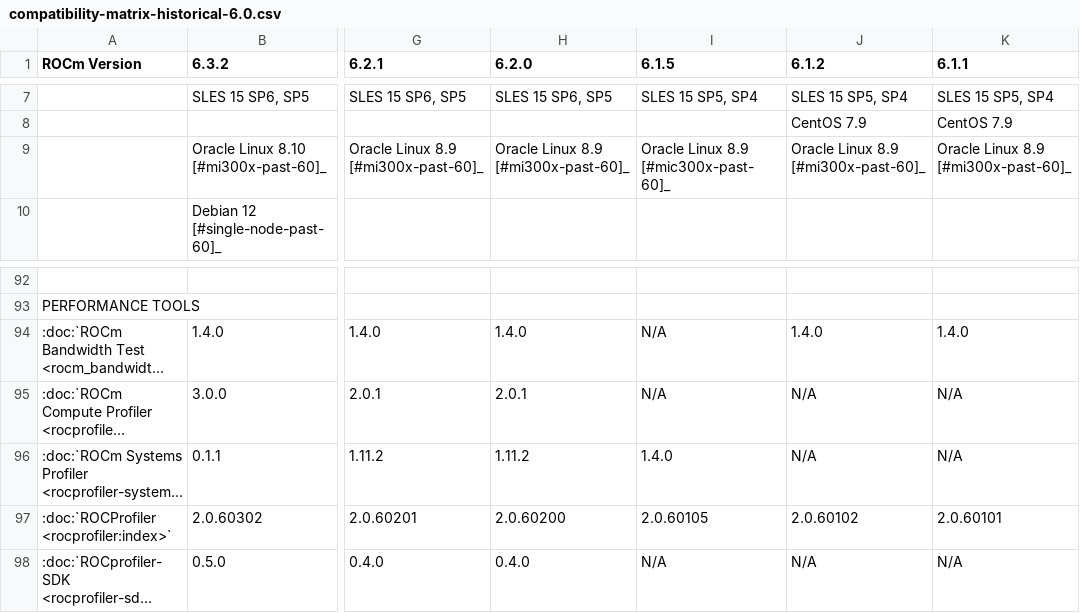
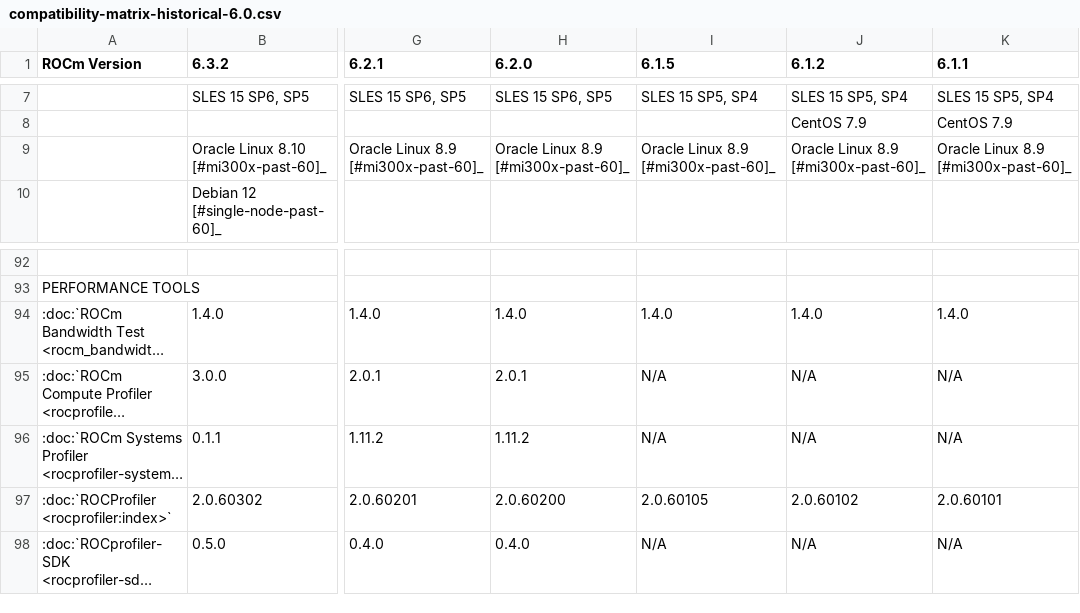
Before and after one commit to ROCm/legacy-rocm-build, a CSV file: docs/compatibility/compatibility-matrix-historical-6.0.csv, drawn as a sheet; only a part is shown, gaps mark what is left out; long unchanged cells end in …; the diff names each change by its address in the sheet, - before the commit and + after, or states it on an @@ line.

Commit message:
Minor issue fixed

```diff
--- a/docs/compatibility/compatibility-matrix-historical-6.0.csv
+++ b/docs/compatibility/compatibility-matrix-historical-6.0.csv
-I9 (6.1.5): Oracle Linux 8.9 [#mic300x-past-60]_
+I9 (6.1.5): Oracle Linux 8.9 [#mi300x-past-60]_
-I94 (6.1.5): N/A
+I94 (6.1.5): 1.4.0
-I96 (6.1.5): 1.4.0
+I96 (6.1.5): N/A
```
